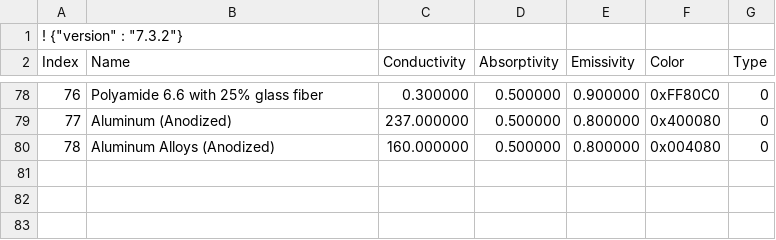
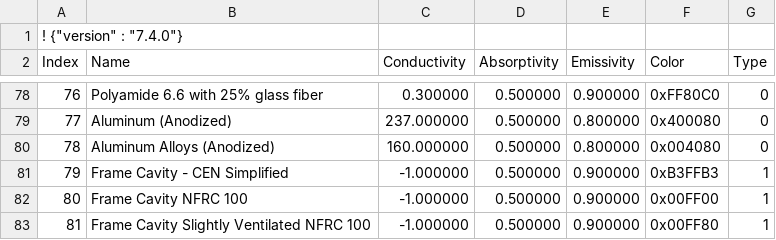
Before and after one commit to ladybug-tools/honeybee-legacy, a CSV file: resources/thermMaterial.csv, drawn as a sheet; only a part is shown, gaps mark what is left out; the diff names each change by its address in the sheet, - before the commit and + after, or states it on an @@ line.

Commit message:
Added Materials for Air Cavitites

```diff
--- a/resources/thermMaterial.csv
+++ b/resources/thermMaterial.csv
@@ column A (Index) renumbered in row 1 @@
+row 81: 79 | Frame Cavity - CEN Simplified | -1.000000 | 0.500000 | 0.900000 | 0xB3FFB3 | 1
+row 82: 80 | Frame Cavity NFRC 100 | -1.000000 | 0.500000 | 0.900000 | 0x00FF00 | 1
+row 83: 81 | Frame Cavity Slightly Ventilated NFRC 100 | -1.000000 | 0.500000 | 0.900000 | 0x00FF80 | 1
```
